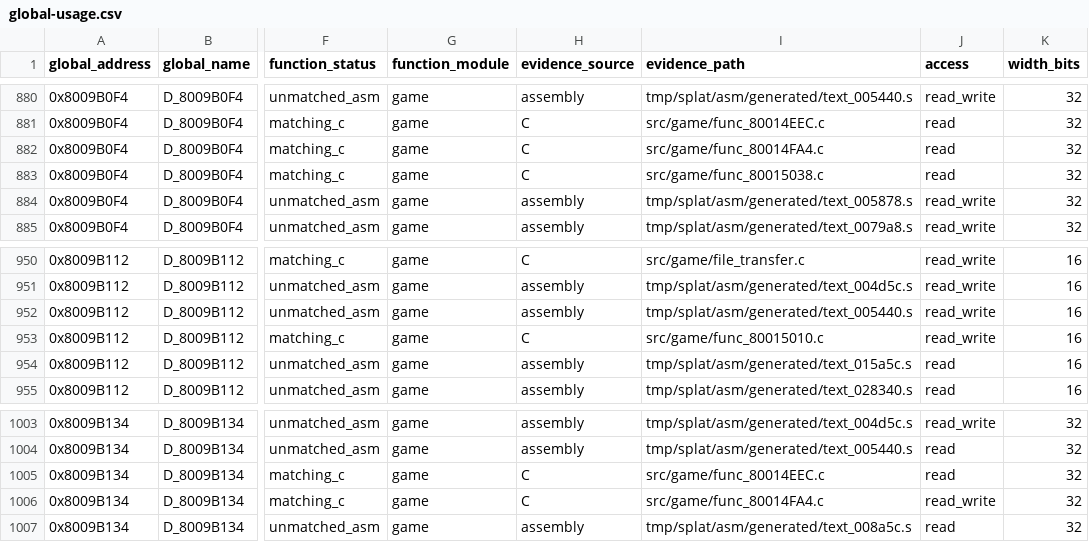
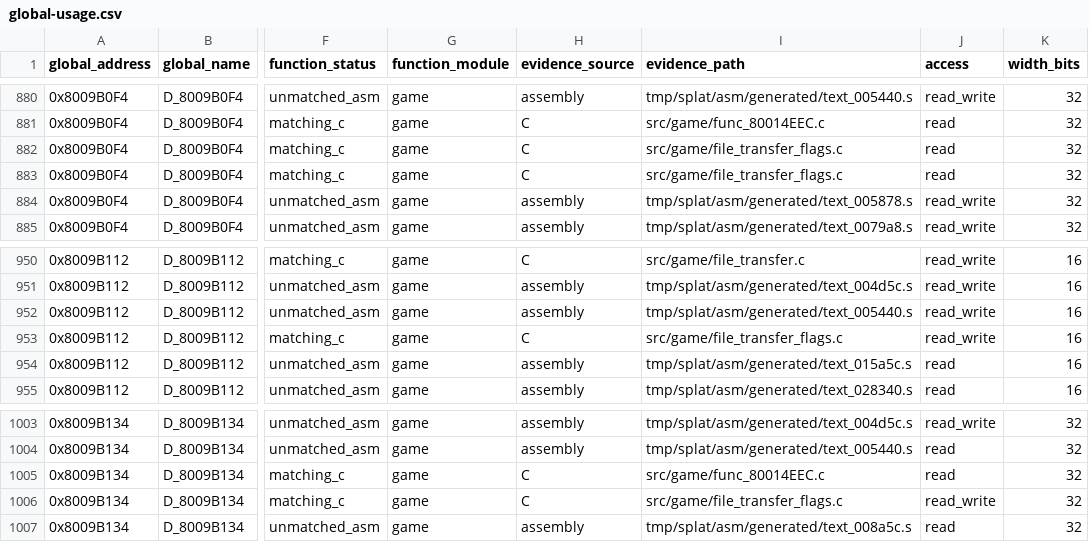
Before and after one commit to MaChInEgUn3/memories-decomp, a CSV file: notes/global-usage.csv, drawn as a sheet; only a part is shown, gaps mark what is left out; the diff names each change by its address in the sheet, - before the commit and + after, or states it on an @@ line.

Commit message:
Coalesce file transfer flags (#113)
Groups func_80014FA4, func_80015010 and func_80015038 into
src/game/file_transfer_flags.c.

The three are contiguous (0x6C + 0x28 + 0x40 = 0xD4), share the gcc_2_8_1_g8
profile, and are defined in address order, ending exactly where the unmatched
func_80015078 begins. Both wrappers test the same transfer-state bits before
calling the central D_8009B112 update.

Because the caller holds the lowest address here, definition order and call
order diverge; a forward declaration for func_80015010 preserves address order
rather than reordering the definitions.

Merging the translation units also unified D_8009B0F4, previously declared
volatile int in one file and volatile u32 in the other. The unsigned width
matches the independent declaration in file_stream.c and is code-generation
neutral, since every use masks against a positive constant.

Byte-identical reorganisation; CI reproduced SHA-256
84a54ed74f3d0edd6d81380839f7e4ef5bfb21ecea18be9a062bd6bfa5a45c88 with matching
C unchanged at 0x18514 bytes.

Progress on #39.

```diff
--- a/notes/global-usage.csv
+++ b/notes/global-usage.csv
-I882 (evidence_path): src/game/func_80014FA4.c
+I882 (evidence_path): src/game/file_transfer_flags.c
-I883 (evidence_path): src/game/func_80015038.c
+I883 (evidence_path): src/game/file_transfer_flags.c
-I953 (evidence_path): src/game/func_80015010.c
+I953 (evidence_path): src/game/file_transfer_flags.c
-I1006 (evidence_path): src/game/func_80014FA4.c
+I1006 (evidence_path): src/game/file_transfer_flags.c
```
Also changed, not shown: 5 other files.
